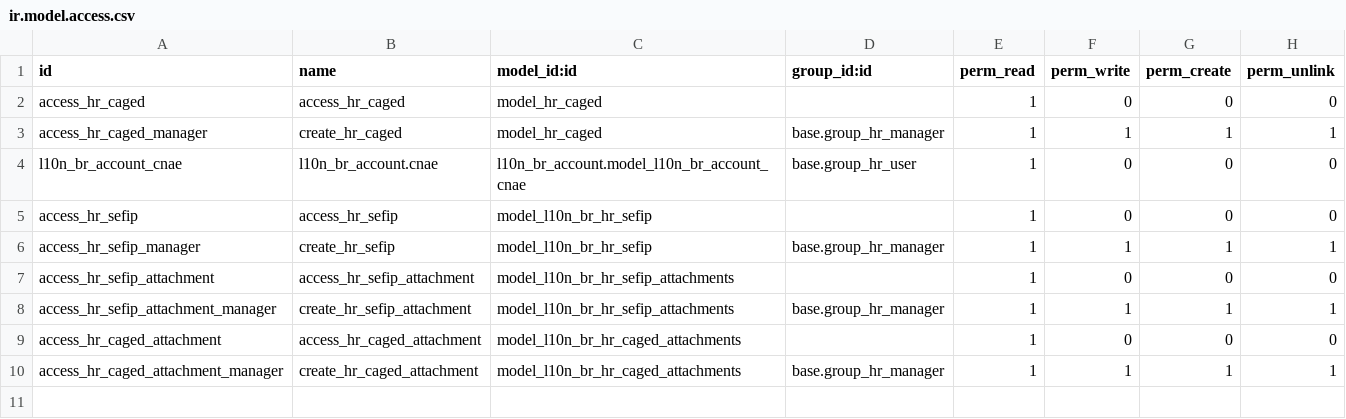
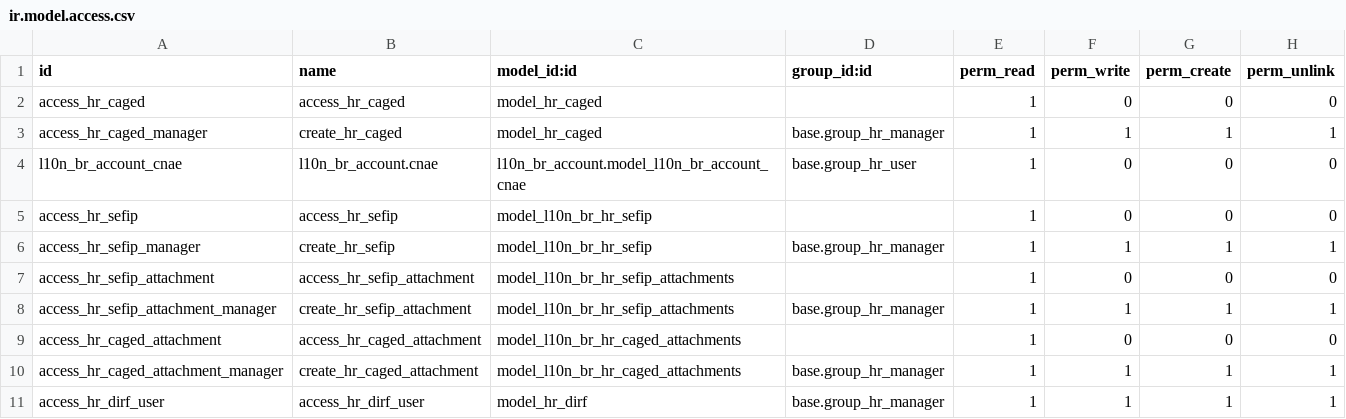
Before and after one commit to kmee/kmee-odoo-addons, a CSV file: l10n_br_hr_arquivos_governo/security/ir.model.access.csv, drawn as a sheet.

Commit message:
[ADD] permissoes

```diff
--- a/l10n_br_hr_arquivos_governo/security/ir.model.access.csv
+++ b/l10n_br_hr_arquivos_governo/security/ir.model.access.csv
@@ -10 +10,2 @@ access_hr_caged_attachment,access_hr_caged_attachment,model_l10n_br_hr_caged_att
 "access_hr_caged_attachment_manager","create_hr_caged_attachment","model_l10n_br_hr_caged_attachments","base.group_hr_manager",1,1,1,1
+access_hr_dirf_user,access_hr_dirf_user,model_hr_dirf,base.group_hr_manager,1,1,1,1
```
